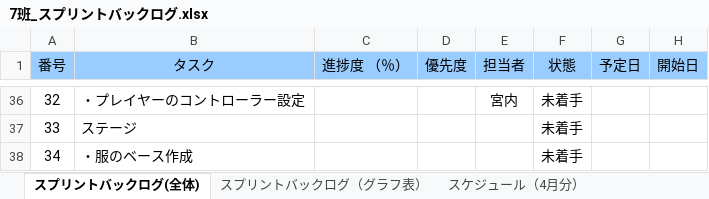
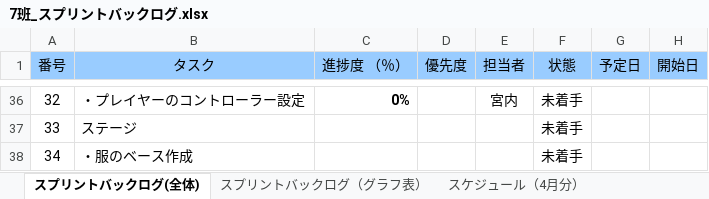
Before and after one commit to colomeru/TeamWork2017_07, an Excel workbook: 7班_スプリントバックログ.xlsx, sheet スプリントバックログ(全体), drawn as a sheet; only a part is shown, gaps mark what is left out; values as stored, in another font and other column widths than the file's, no borders; conditional formats not drawn; the diff covers the shown part only; the diff names each change by its address in the sheet, - before the commit and + after, or states it on an @@ line.

```diff
--- a/7班_スプリントバックログ.xlsx (sheet スプリントバックログ(全体))
+++ b/7班_スプリントバックログ.xlsx (sheet スプリントバックログ(全体))
-C36 (進捗度 （％）): (empty)
+C36 (進捗度 （％）): 0%
```
Also changed, not shown: 4 added rows, 4 removed rows and 48 edited cells elsewhere in this sheet, sheet スプリントバックログ（グラフ表）, sheet スケジュール（4月分）, sheet スケジュール（6月分）, sheet スケジュール（5月分）, formulas that keep their value, charts or pictures.
